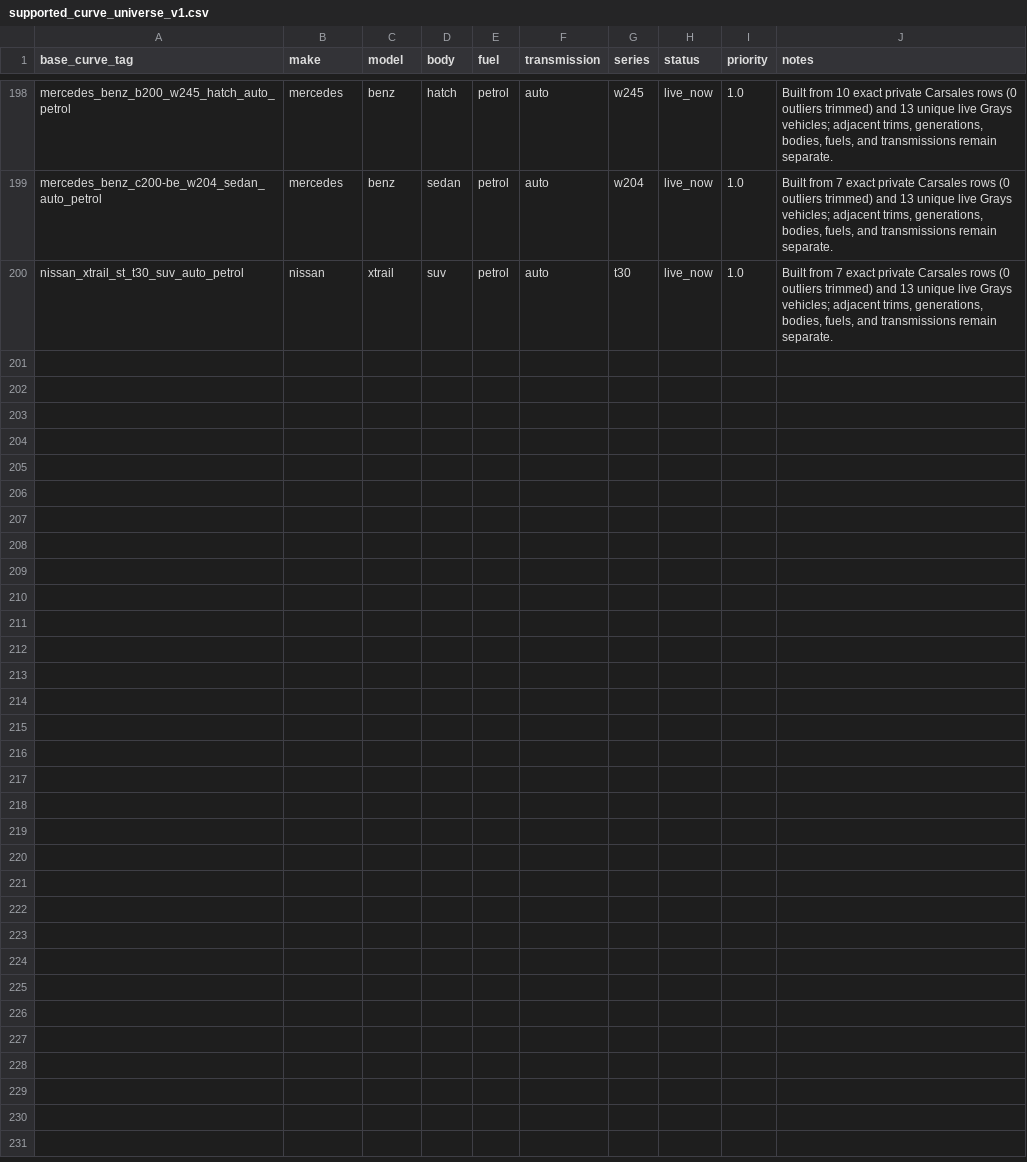
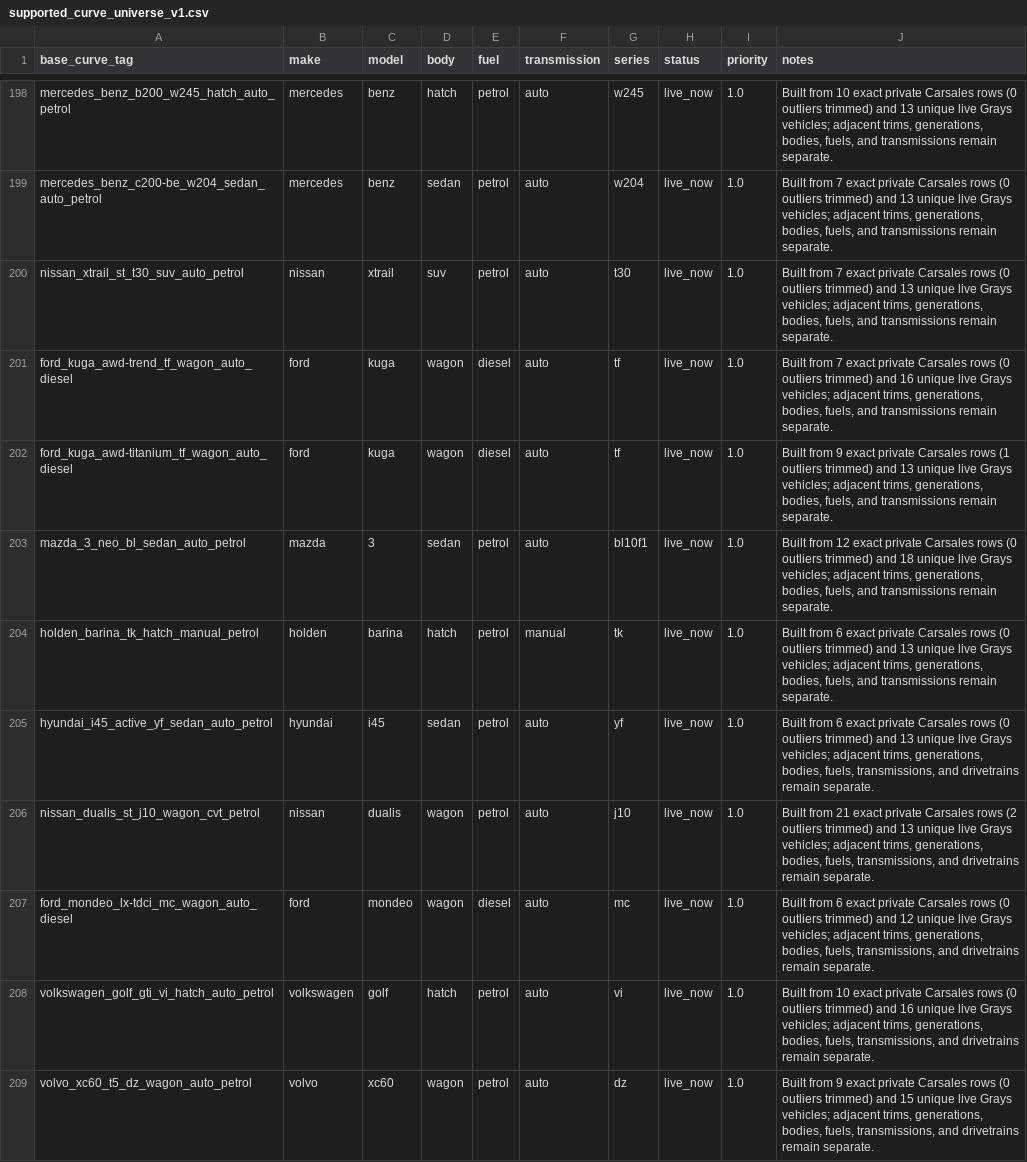
Before and after one commit to fallen-pc/autosniper, a CSV file: config/supported_curve_universe_v1.csv, drawn as a sheet; only a part is shown, gaps mark what is left out.

Commit message:
Add fourth and fifth Grays curve builders

```diff
--- a/config/supported_curve_universe_v1.csv
+++ b/config/supported_curve_universe_v1.csv
@@ -200 +200,10 @@ mercedes_benz_c200-be_w204_sedan_auto_petrol,mercedes,benz,sedan,petrol,auto,w20
 nissan_xtrail_st_t30_suv_auto_petrol,nissan,xtrail,suv,petrol,auto,t30,live_now,1.0,"Built from 7 exact private Carsales rows (0 outliers trimmed) and 13 unique live Grays vehicles; adjacent trims, generations, bodies, fuels, and transmissions remain separate."
+ford_kuga_awd-trend_tf_wagon_auto_diesel,ford,kuga,wagon,diesel,auto,tf,live_now,1.0,"Built from 7 exact private Carsales rows (0 outliers trimmed) and 16 unique live Grays vehicles; adjacent trims, generations, bodies, fuels, and transmissions remain separate."
+ford_kuga_awd-titanium_tf_wagon_auto_diesel,ford,kuga,wagon,diesel,auto,tf,live_now,1.0,"Built from 9 exact private Carsales rows (1 outliers trimmed) and 13 unique live Grays vehicles; adjacent trims, generations, bodies, fuels, and transmissions remain separate."
+mazda_3_neo_bl_sedan_auto_petrol,mazda,3,sedan,petrol,auto,bl10f1,live_now,1.0,"Built from 12 exact private Carsales rows (0 outliers trimmed) and 18 unique live Grays vehicles; adjacent trims, generations, bodies, fuels, and transmissions remain separate."
+holden_barina_tk_hatch_manual_petrol,holden,barina,hatch,petrol,manual,tk,live_now,1.0,"Built from 6 exact private Carsales rows (0 outliers trimmed) and 13 unique live Grays vehicles; adjacent trims, generations, bodies, fuels, and transmissions remain separate."
+hyundai_i45_active_yf_sedan_auto_petrol,hyundai,i45,sedan,petrol,auto,yf,live_now,1.0,"Built from 6 exact private Carsales rows (0 outliers trimmed) and 13 unique live Grays vehicles; adjacent trims, generations, bodies, fuels, transmissions, and drivetrains remain separate."
+nissan_dualis_st_j10_wagon_cvt_petrol,nissan,dualis,wagon,petrol,auto,j10,live_now,1.0,"Built from 21 exact private Carsales rows (2 outliers trimmed) and 13 unique live Grays vehicles; adjacent trims, generations, bodies, fuels, transmissions, and drivetrains remain separate."
+ford_mondeo_lx-tdci_mc_wagon_auto_diesel,ford,mondeo,wagon,diesel,auto,mc,live_now,1.0,"Built from 6 exact private Carsales rows (0 outliers trimmed) and 12 unique live Grays vehicles; adjacent trims, generations, bodies, fuels, transmissions, and drivetrains remain separate."
+volkswagen_golf_gti_vi_hatch_auto_petrol,volkswagen,golf,hatch,petrol,auto,vi,live_now,1.0,"Built from 10 exact private Carsales rows (0 outliers trimmed) and 16 unique live Grays vehicles; adjacent trims, generations, bodies, fuels, transmissions, and drivetrains remain separate."
+volvo_xc60_t5_dz_wagon_auto_petrol,volvo,xc60,wagon,petrol,auto,dz,live_now,1.0,"Built from 9 exact private Carsales rows (0 outliers trimmed) and 15 unique live Grays vehicles; adjacent trims, generations, bodies, fuels, transmissions, and drivetrains remain separate."
```
Also changed, not shown: config/allowed_variants.csv, config/curve_anchor_overrides_v2.csv, 11 other files.
